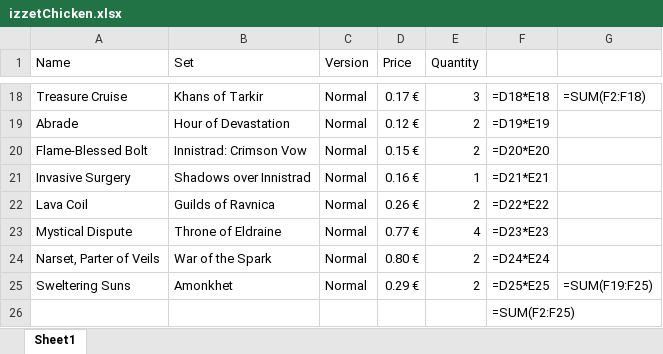
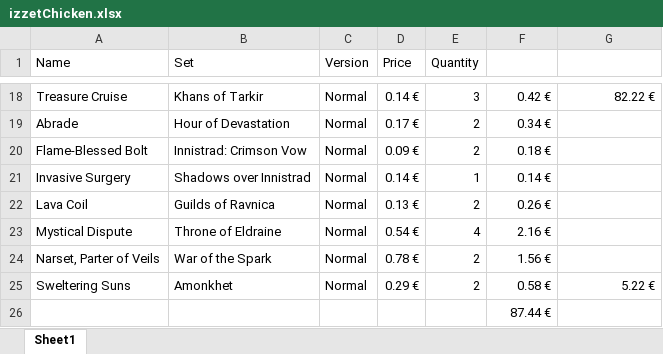
Before and after one commit to Vimor123/mtg-card-price-updater, an Excel workbook: izzetChicken.xlsx, sheet Sheet1, drawn as a sheet; only a part is shown, gaps mark what is left out; values as stored, in another font and other column widths than the file's, no borders; formulas without a stored value are shown as written; the diff covers the shown part only; the diff names each change by its address in the sheet, - before the commit and + after, or states it on an @@ line.

Commit message:
Izzet Chicken prices updated

```diff
--- a/izzetChicken.xlsx (sheet Sheet1)
+++ b/izzetChicken.xlsx (sheet Sheet1)
-D18 (Price): 0.17 €
+D18 (Price): 0.14 €
-F18: =D18*E18
+F18: 0.42 €
-G18: =SUM(F2:F18)
+G18: 82.22 €
-D19 (Price): 0.12 €
+D19 (Price): 0.17 €
-F19: =D19*E19
+F19: 0.34 €
-D20 (Price): 0.15 €
+D20 (Price): 0.09 €
-F20: =D20*E20
+F20: 0.18 €
-D21 (Price): 0.16 €
+D21 (Price): 0.14 €
-F21: =D21*E21
+F21: 0.14 €
-D22 (Price): 0.26 €
+D22 (Price): 0.13 €
-F22: =D22*E22
+F22: 0.26 €
-D23 (Price): 0.77 €
+D23 (Price): 0.54 €
-F23: =D23*E23
+F23: 2.16 €
-D24 (Price): 0.80 €
+D24 (Price): 0.78 €
-F24: =D24*E24
+F24: 1.56 €
-F25: =D25*E25
+F25: 0.58 €
-G25: =SUM(F19:F25)
+G25: 5.22 €
-F26: =SUM(F2:F25)
+F26: 87.44 €
```
Also changed, not shown: 31 edited cells elsewhere in this sheet.
